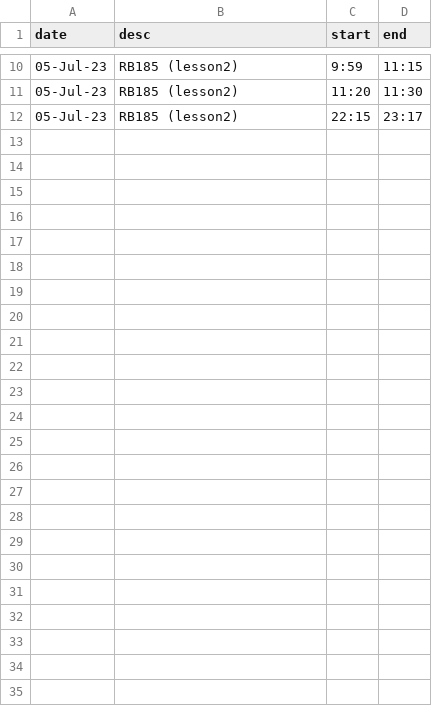
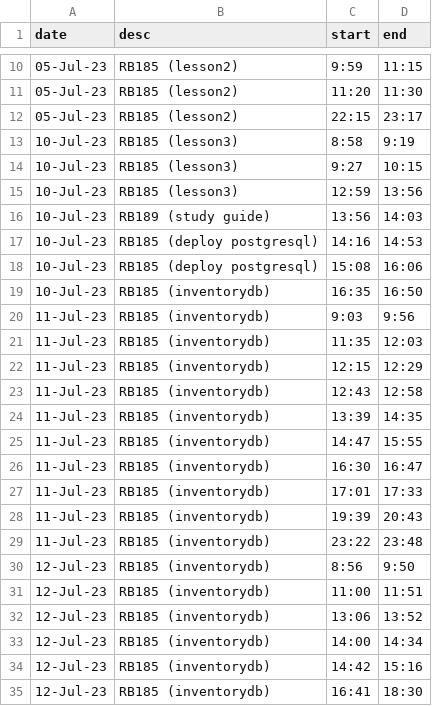
Before and after one commit to jjmchew/launchschool, a CSV file: ts.csv, drawn as a sheet; only a part is shown, gaps mark what is left out; the diff names each change by its address in the sheet, - before the commit and + after, or states it on an @@ line.

```diff
--- a/ts.csv
+++ b/ts.csv
+row 13: 10-Jul-23 | RB185 (lesson3) | 8:58 | 9:19
+row 14: 10-Jul-23 | RB185 (lesson3) | 9:27 | 10:15
+row 15: 10-Jul-23 | RB185 (lesson3) | 12:59 | 13:56
+row 16: 10-Jul-23 | RB189 (study guide) | 13:56 | 14:03
+row 17: 10-Jul-23 | RB185 (deploy postgresql) | 14:16 | 14:53
+row 18: 10-Jul-23 | RB185 (deploy postgresql) | 15:08 | 16:06
+row 19: 10-Jul-23 | RB185 (inventorydb) | 16:35 | 16:50
+row 20: 11-Jul-23 | RB185 (inventorydb) | 9:03 | 9:56
+row 21: 11-Jul-23 | RB185 (inventorydb) | 11:35 | 12:03
+row 22: 11-Jul-23 | RB185 (inventorydb) | 12:15 | 12:29
+row 23: 11-Jul-23 | RB185 (inventorydb) | 12:43 | 12:58
+row 24: 11-Jul-23 | RB185 (inventorydb) | 13:39 | 14:35
+row 25: 11-Jul-23 | RB185 (inventorydb) | 14:47 | 15:55
+row 26: 11-Jul-23 | RB185 (inventorydb) | 16:30 | 16:47
+row 27: 11-Jul-23 | RB185 (inventorydb) | 17:01 | 17:33
+row 28: 11-Jul-23 | RB185 (inventorydb) | 19:39 | 20:43
+row 29: 11-Jul-23 | RB185 (inventorydb) | 23:22 | 23:48
+row 30: 12-Jul-23 | RB185 (inventorydb) | 8:56 | 9:50
+row 31: 12-Jul-23 | RB185 (inventorydb) | 11:00 | 11:51
+row 32: 12-Jul-23 | RB185 (inventorydb) | 13:06 | 13:52
+row 33: 12-Jul-23 | RB185 (inventorydb) | 14:00 | 14:34
+row 34: 12-Jul-23 | RB185 (inventorydb) | 14:42 | 15:16
+row 35: 12-Jul-23 | RB185 (inventorydb) | 16:41 | 18:30
```
Also changed, not shown: 1 other file.
